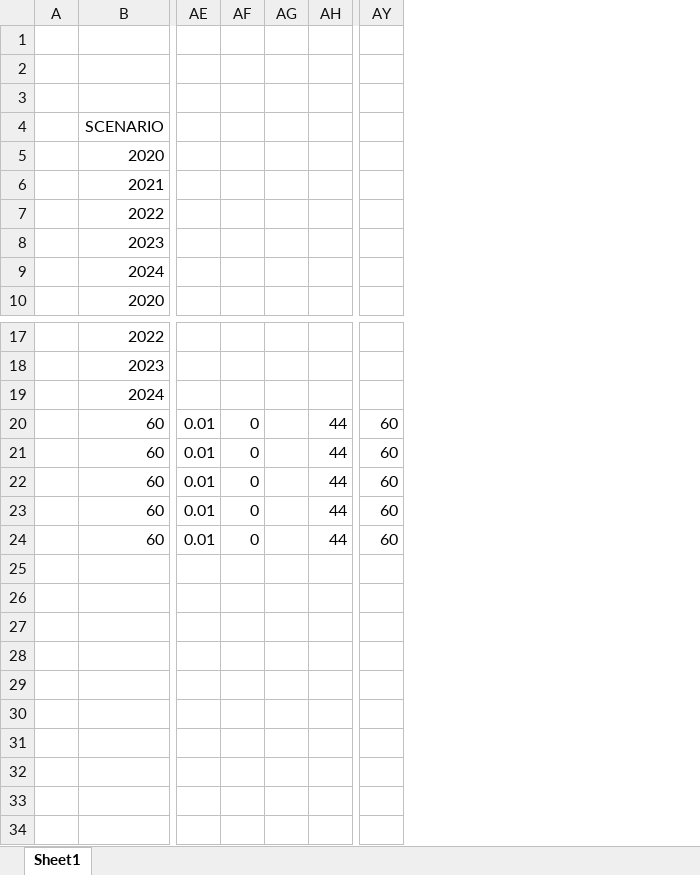
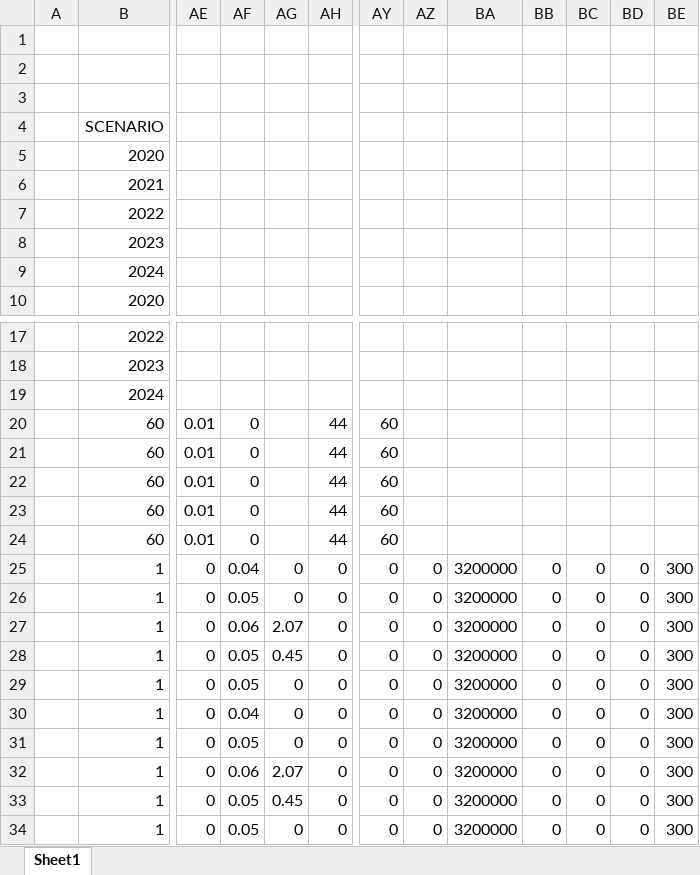
Before and after one commit to kevinerikssonSunly/Simulation, an Excel workbook: data/Simulator output.xlsx, sheet Sheet1, drawn as a sheet; only a part is shown, gaps mark what is left out; values as stored, in another font and other column widths than the file's, no borders; removed rows and columns are numbered as before the commit, all else as after; rows hold the shown columns only; the diff names each change by its address in the sheet, - before the commit and + after, or states it on an @@ line.

```diff
--- a/data/Simulator output.xlsx (sheet Sheet1)
+++ b/data/Simulator output.xlsx (sheet Sheet1)
+column AF, rows 20-24: all 0
-column AG, empty
+column AZ, empty
+column BA, empty
+column BB, empty
+column BC, empty
+column BD, empty
+column BE, empty
-AG20:AG24: 0
+AG20:AG24: (empty)
+row 25:  | 1 | 0 | 0.04 | 0 | 0 | 0 | 0 | 3200000 | 0 | 0 | 0 | 300
+row 26:  | 1 | 0 | 0.05 | 0 | 0 | 0 | 0 | 3200000 | 0 | 0 | 0 | 300
+row 27:  | 1 | 0 | 0.06 | 2.07 | 0 | 0 | 0 | 3200000 | 0 | 0 | 0 | 300
+row 28:  | 1 | 0 | 0.05 | 0.45 | 0 | 0 | 0 | 3200000 | 0 | 0 | 0 | 300
+row 29:  | 1 | 0 | 0.05 | 0 | 0 | 0 | 0 | 3200000 | 0 | 0 | 0 | 300
+row 30:  | 1 | 0 | 0.04 | 0 | 0 | 0 | 0 | 3200000 | 0 | 0 | 0 | 300
+row 31:  | 1 | 0 | 0.05 | 0 | 0 | 0 | 0 | 3200000 | 0 | 0 | 0 | 300
+row 32:  | 1 | 0 | 0.06 | 2.07 | 0 | 0 | 0 | 3200000 | 0 | 0 | 0 | 300
+row 33:  | 1 | 0 | 0.05 | 0.45 | 0 | 0 | 0 | 3200000 | 0 | 0 | 0 | 300
+row 34:  | 1 | 0 | 0.05 | 0 | 0 | 0 | 0 | 3200000 | 0 | 0 | 0 | 300
```
Also changed, not shown: data/simulation_input.xlsx, 7 other files.
